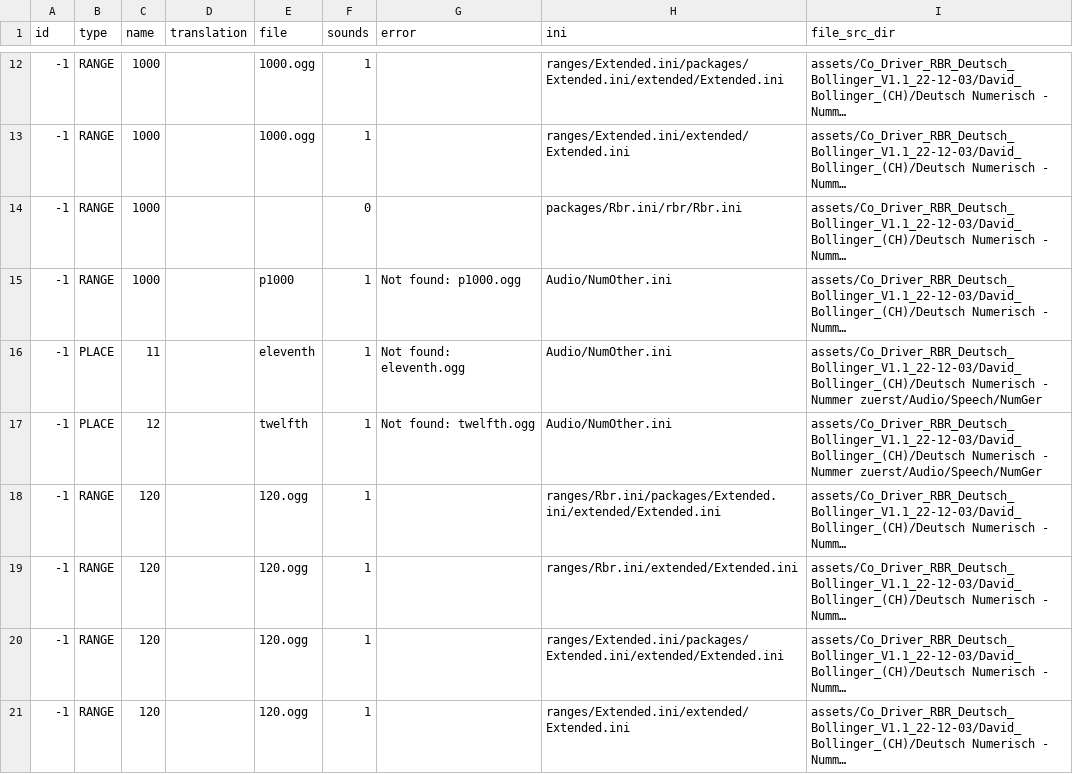
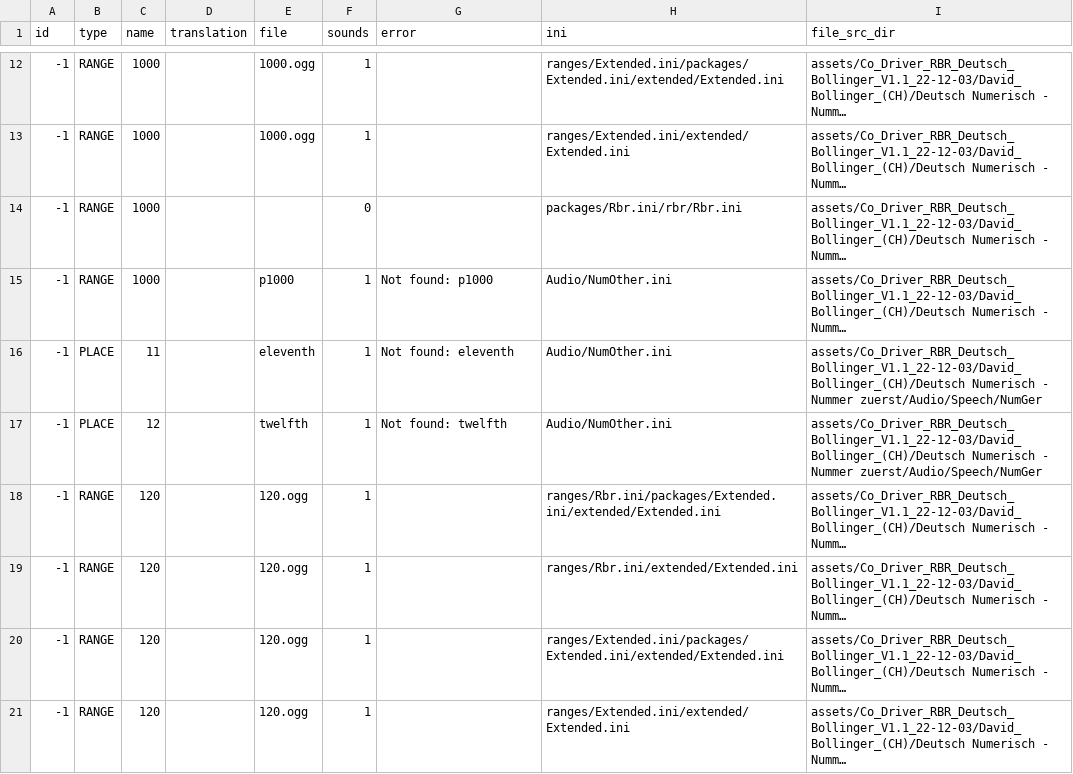
Before and after one commit to durandom/rbr_pacenote_tools, a CSV file: out/bollinger-numeric-sounds.csv, drawn as a sheet; only a part is shown, gaps mark what is left out; long unchanged cells end in …; the diff covers the shown part only; the diff names each change by its address in the sheet, - before the commit and + after, or states it on an @@ line.

```diff
--- a/out/bollinger-numeric-sounds.csv
+++ b/out/bollinger-numeric-sounds.csv
-G15 (error): Not found: p1000.ogg
+G15 (error): Not found: p1000
-G16 (error): Not found: eleventh.ogg
+G16 (error): Not found: eleventh
-G17 (error): Not found: twelfth.ogg
+G17 (error): Not found: twelfth
```
Also changed, not shown: 54 edited cells elsewhere in this file, 5 other files.
